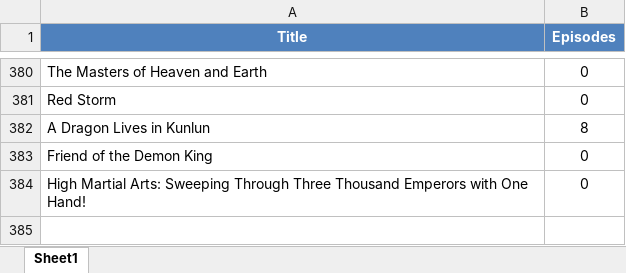
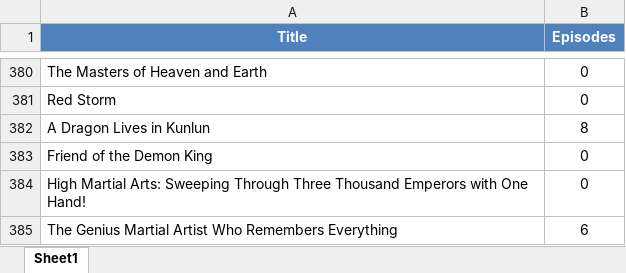
Before and after one commit to Dieback32/mangalist, an Excel workbook: Manga.Manhwua/Updated manhwua.xlsx, sheet Sheet1, drawn as a sheet; only a part is shown, gaps mark what is left out; values as stored, in another font and other column widths than the file's, no borders; table styles not drawn; the diff names each change by its address in the sheet, - before the commit and + after, or states it on an @@ line.

```diff
--- a/Manga.Manhwua/Updated manhwua.xlsx (sheet Sheet1)
+++ b/Manga.Manhwua/Updated manhwua.xlsx (sheet Sheet1)
+row 385: The Genius Martial Artist Who Remembers Everything | 6
```
Also changed, not shown: 2 other files.
